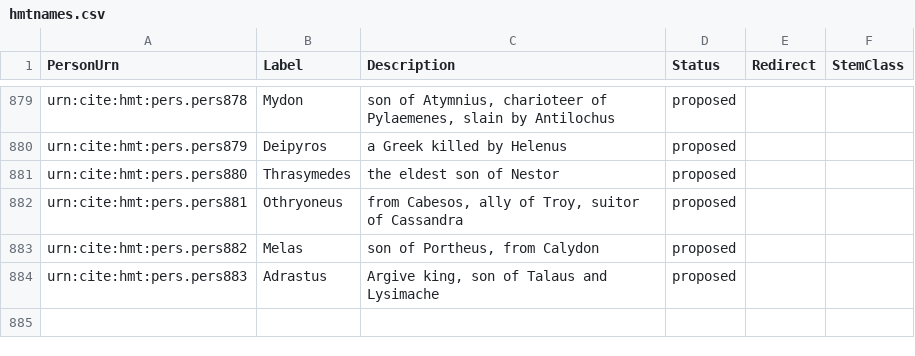
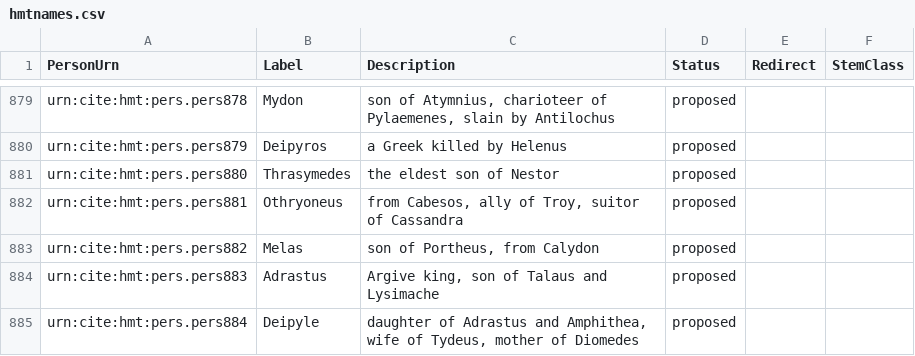
Before and after one commit to homermultitext/hmt-authlists, a CSV file: data/hmtnames.csv, drawn as a sheet; only a part is shown, gaps mark what is left out.

Commit message:
Update hmtnames.csv
added Deipyle

```diff
--- a/data/hmtnames.csv
+++ b/data/hmtnames.csv
@@ -884 +884,2 @@ urn:cite:hmt:pers.pers882,Melas,"son of Portheus, from Calydon",proposed,,
 urn:cite:hmt:pers.pers883,Adrastus,"Argive king, son of Talaus and Lysimache",proposed,,
+urn:cite:hmt:pers.pers884,Deipyle,"daughter of Adrastus and Amphithea, wife of Tydeus, mother of Diomedes",proposed,,
```
